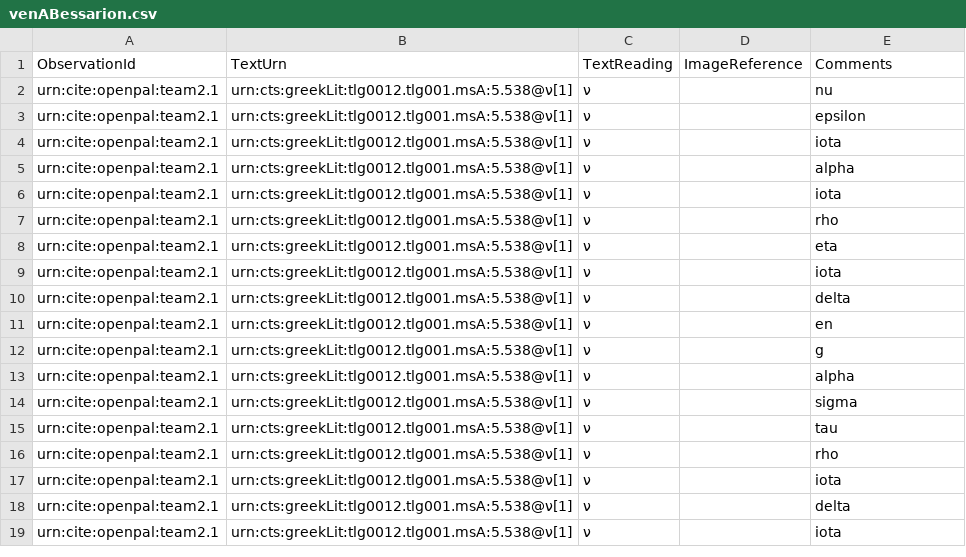
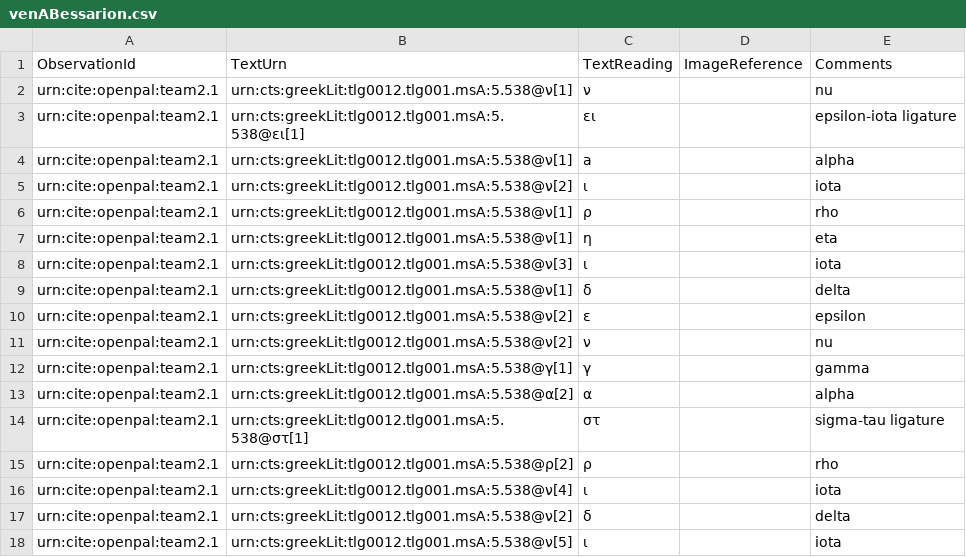
Before and after one commit to neelsmith/opdata, a CSV file: data/venABessarion.csv, drawn as a sheet; only a part is shown; the diff covers the shown part only.

Commit message:
Add further template data for Bessarion.

```diff
--- a/data/venABessarion.csv
+++ b/data/venABessarion.csv
@@ -2,18 +2,17 @@ ObservationId,TextUrn,TextReading,ImageReference,Comments
 urn:cite:openpal:team2.1,urn:cts:greekLit:tlg0012.tlg001.msA:5.538@ν[1],ν,,nu
-urn:cite:openpal:team2.1,urn:cts:greekLit:tlg0012.tlg001.msA:5.538@ν[1],ν,,epsilon
-urn:cite:openpal:team2.1,urn:cts:greekLit:tlg0012.tlg001.msA:5.538@ν[1],ν,,iota
-urn:cite:openpal:team2.1,urn:cts:greekLit:tlg0012.tlg001.msA:5.538@ν[1],ν,,alpha
-urn:cite:openpal:team2.1,urn:cts:greekLit:tlg0012.tlg001.msA:5.538@ν[1],ν,,iota
-urn:cite:openpal:team2.1,urn:cts:greekLit:tlg0012.tlg001.msA:5.538@ν[1],ν,,rho
-urn:cite:openpal:team2.1,urn:cts:greekLit:tlg0012.tlg001.msA:5.538@ν[1],ν,,eta
-urn:cite:openpal:team2.1,urn:cts:greekLit:tlg0012.tlg001.msA:5.538@ν[1],ν,,iota
-urn:cite:openpal:team2.1,urn:cts:greekLit:tlg0012.tlg001.msA:5.538@ν[1],ν,,delta
-urn:cite:openpal:team2.1,urn:cts:greekLit:tlg0012.tlg001.msA:5.538@ν[1],ν,,en
-urn:cite:openpal:team2.1,urn:cts:greekLit:tlg0012.tlg001.msA:5.538@ν[1],ν,,g
-urn:cite:openpal:team2.1,urn:cts:greekLit:tlg0012.tlg001.msA:5.538@ν[1],ν,,alpha
-urn:cite:openpal:team2.1,urn:cts:greekLit:tlg0012.tlg001.msA:5.538@ν[1],ν,,sigma
-urn:cite:openpal:team2.1,urn:cts:greekLit:tlg0012.tlg001.msA:5.538@ν[1],ν,,tau
-urn:cite:openpal:team2.1,urn:cts:greekLit:tlg0012.tlg001.msA:5.538@ν[1],ν,,rho
-urn:cite:openpal:team2.1,urn:cts:greekLit:tlg0012.tlg001.msA:5.538@ν[1],ν,,iota
-urn:cite:openpal:team2.1,urn:cts:greekLit:tlg0012.tlg001.msA:5.538@ν[1],ν,,delta
-urn:cite:openpal:team2.1,urn:cts:greekLit:tlg0012.tlg001.msA:5.538@ν[1],ν,,iota
+urn:cite:openpal:team2.1,urn:cts:greekLit:tlg0012.tlg001.msA:5.538@ει[1],ει,,epsilon-iota ligature
+urn:cite:openpal:team2.1,urn:cts:greekLit:tlg0012.tlg001.msA:5.538@ν[1],a,,alpha
+urn:cite:openpal:team2.1,urn:cts:greekLit:tlg0012.tlg001.msA:5.538@ν[2],ι,,iota
+urn:cite:openpal:team2.1,urn:cts:greekLit:tlg0012.tlg001.msA:5.538@ν[1],ρ,,rho
+urn:cite:openpal:team2.1,urn:cts:greekLit:tlg0012.tlg001.msA:5.538@ν[1],η,,eta
+urn:cite:openpal:team2.1,urn:cts:greekLit:tlg0012.tlg001.msA:5.538@ν[3],ι,,iota
+urn:cite:openpal:team2.1,urn:cts:greekLit:tlg0012.tlg001.msA:5.538@ν[1],δ,,delta
+urn:cite:openpal:team2.1,urn:cts:greekLit:tlg0012.tlg001.msA:5.538@ν[2],ε,,epsilon
+urn:cite:openpal:team2.1,urn:cts:greekLit:tlg0012.tlg001.msA:5.538@ν[2],ν,,nu
+urn:cite:openpal:team2.1,urn:cts:greekLit:tlg0012.tlg001.msA:5.538@γ[1],γ,,gamma
+urn:cite:openpal:team2.1,urn:cts:greekLit:tlg0012.tlg001.msA:5.538@α[2],α,,alpha
+urn:cite:openpal:team2.1,urn:cts:greekLit:tlg0012.tlg001.msA:5.538@στ[1],στ,,sigma-tau ligature
+urn:cite:openpal:team2.1,urn:cts:greekLit:tlg0012.tlg001.msA:5.538@ρ[2],ρ,,rho
+urn:cite:openpal:team2.1,urn:cts:greekLit:tlg0012.tlg001.msA:5.538@ν[4],ι,,iota
+urn:cite:openpal:team2.1,urn:cts:greekLit:tlg0012.tlg001.msA:5.538@ν[2],δ,,delta
+urn:cite:openpal:team2.1,urn:cts:greekLit:tlg0012.tlg001.msA:5.538@ν[5],ι,,iota
```
Also changed, not shown: 2 removed rows and 13 edited cells elsewhere in this file.
